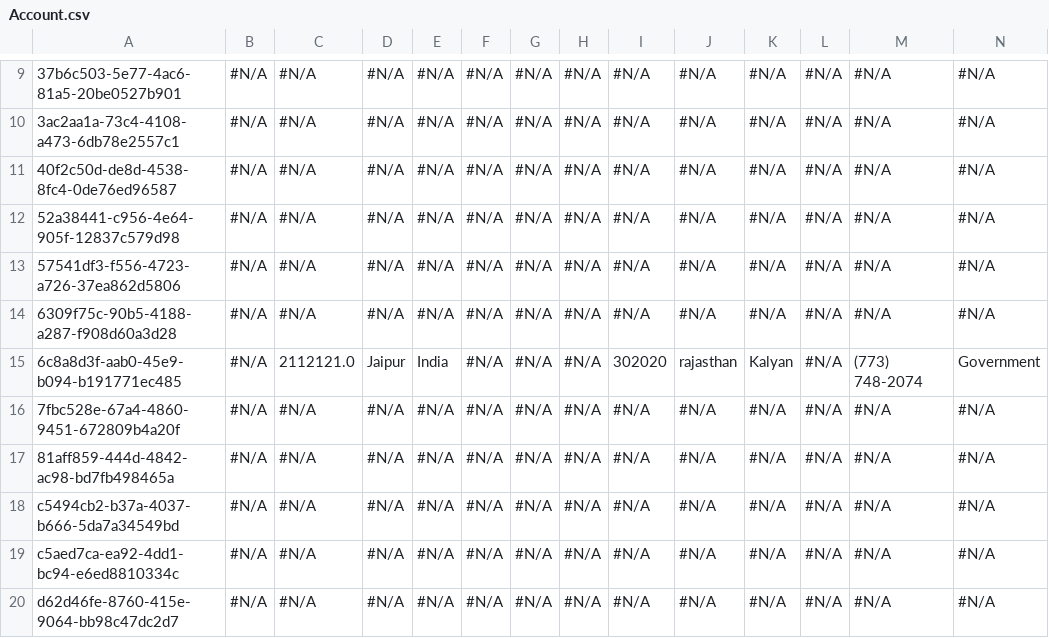
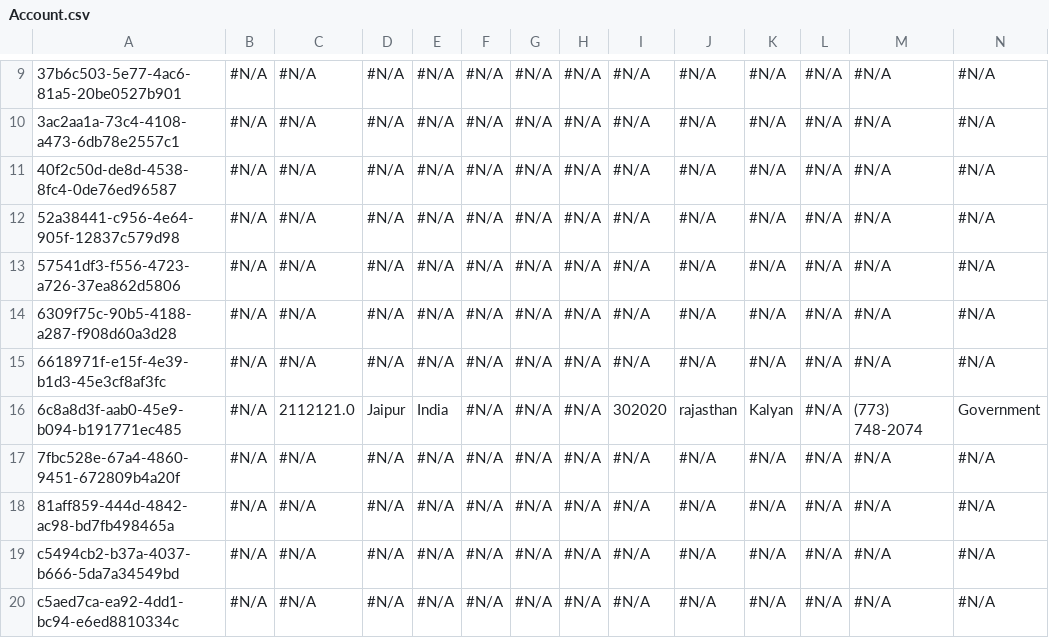
Before and after one commit to prodlytestuser/CPQTest12, a CSV file: Account.csv, drawn as a sheet; only a part is shown, gaps mark what is left out; the shorter side is filled out with more unchanged rows; rows hold the shown columns only; the diff names each change by its address in the sheet, - before the commit and + after, or states it on an @@ line.

```diff
--- a/Account.csv
+++ b/Account.csv
+row 15: 6618971f-e15f-4e39-b1d3-45e3cf8af3fc | #N/A | #N/A | #N/A | #N/A | #N/A | #N/A | #N/A | #N/A | #N/A | #N/A | #N/A | #N/A | #N/A
```
Also changed, not shown: Contact.csv.
